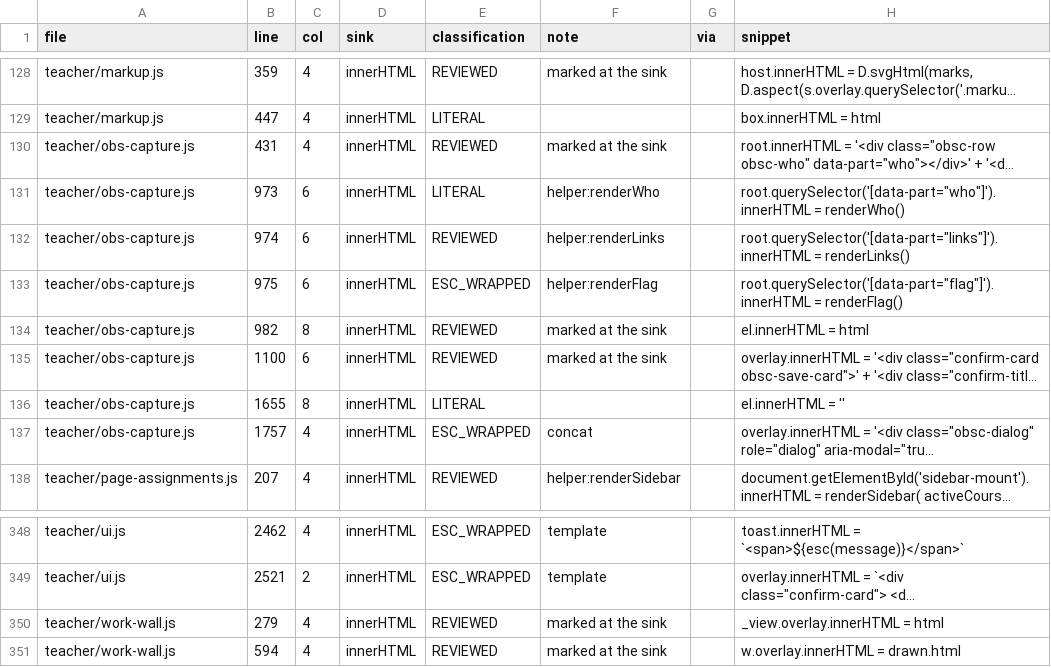
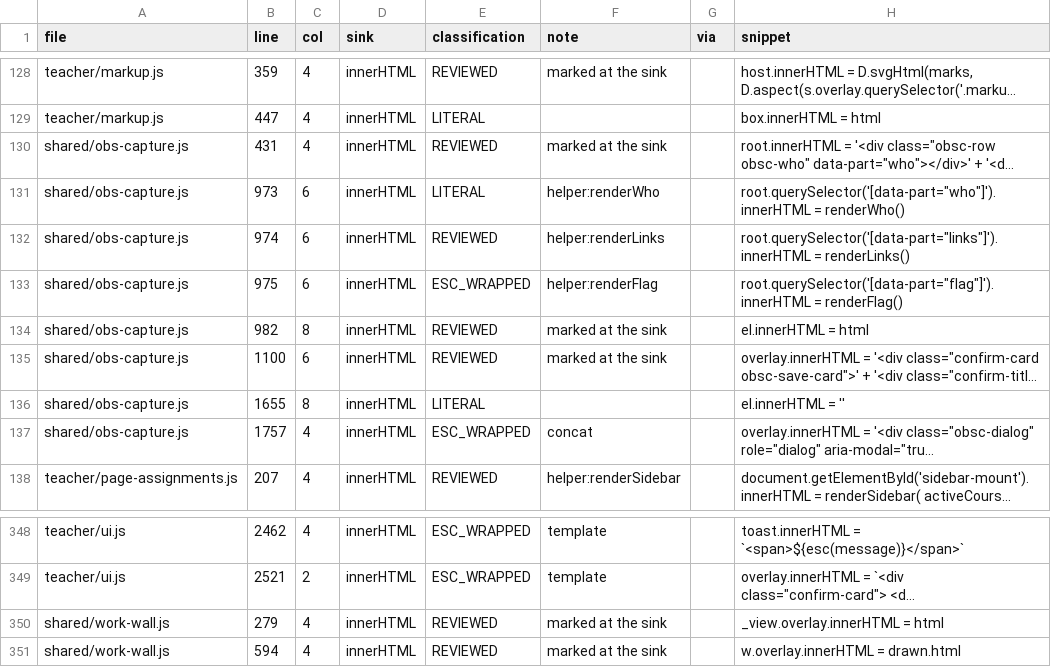
Before and after one commit to MrBrown85/FullVision, a CSV file: docs/xss-audit.csv, drawn as a sheet; only a part is shown, gaps mark what is left out; long unchanged cells end in …; the diff names each change by its address in the sheet, - before the commit and + after, or states it on an @@ line.

```diff
--- a/docs/xss-audit.csv
+++ b/docs/xss-audit.csv
-A130:A137 (file): teacher/obs-capture.js
+A130:A137 (file): shared/obs-capture.js
-A350:A351 (file): teacher/work-wall.js
+A350:A351 (file): shared/work-wall.js
```
Also changed, not shown: 35 other files.
